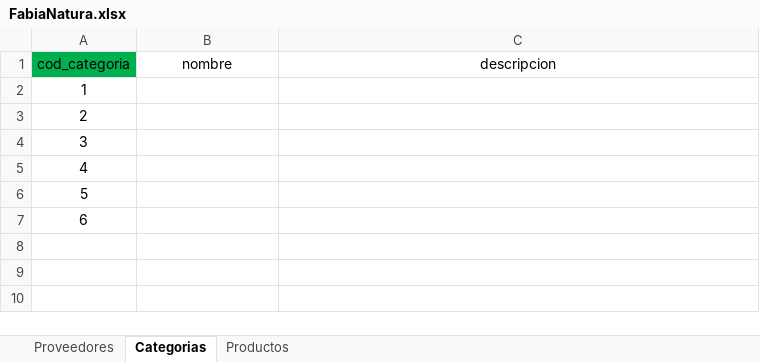
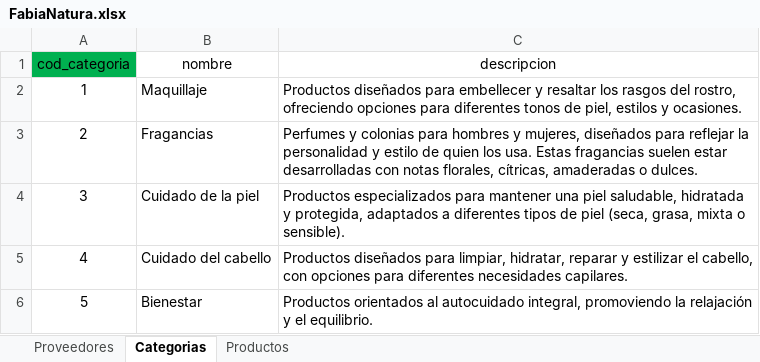
Before and after one commit to RodrigoStranger/Trabajo-Final-BD-I, an Excel workbook: data/FabiaNatura.xlsx, sheet Categorias, drawn as a sheet; values as stored, in another font and other column widths than the file's, no borders; the diff names each change by its address in the sheet, - before the commit and + after, or states it on an @@ line.

```diff
--- a/data/FabiaNatura.xlsx (sheet Categorias)
+++ b/data/FabiaNatura.xlsx (sheet Categorias)
-B2 (nombre): (empty)
+B2 (nombre): Maquillaje
-C2 (descripcion): (empty)
+C2 (descripcion): Productos diseñados para embellecer y resaltar los rasgos del rostro, ofreciendo opciones para diferentes tonos de piel, estilos y ocasiones.
-B3 (nombre): (empty)
+B3 (nombre): Fragancias
-C3 (descripcion): (empty)
+C3 (descripcion): Perfumes y colonias para hombres y mujeres, diseñados para reflejar la personalidad y estilo de quien los usa. Estas fragancias suelen estar desarrolladas con notas florales, cítricas, amaderadas o dulces.
-B4 (nombre): (empty)
+B4 (nombre): Cuidado de la piel
-C4 (descripcion): (empty)
+C4 (descripcion): Productos especializados para mantener una piel saludable, hidratada y protegida, adaptados a diferentes tipos de piel (seca, grasa, mixta o sensible).
-B5 (nombre): (empty)
+B5 (nombre): Cuidado del cabello
-C5 (descripcion): (empty)
+C5 (descripcion): Productos diseñados para limpiar, hidratar, reparar y estilizar el cabello, con opciones para diferentes necesidades capilares.
-B6 (nombre): (empty)
+B6 (nombre): Bienestar
-C6 (descripcion): (empty)
+C6 (descripcion): Productos orientados al autocuidado integral, promoviendo la relajación y el equilibrio.
-row 7: 6
```
Also changed, not shown: sheet Productos, sheet Proveedores, 1 other file.
